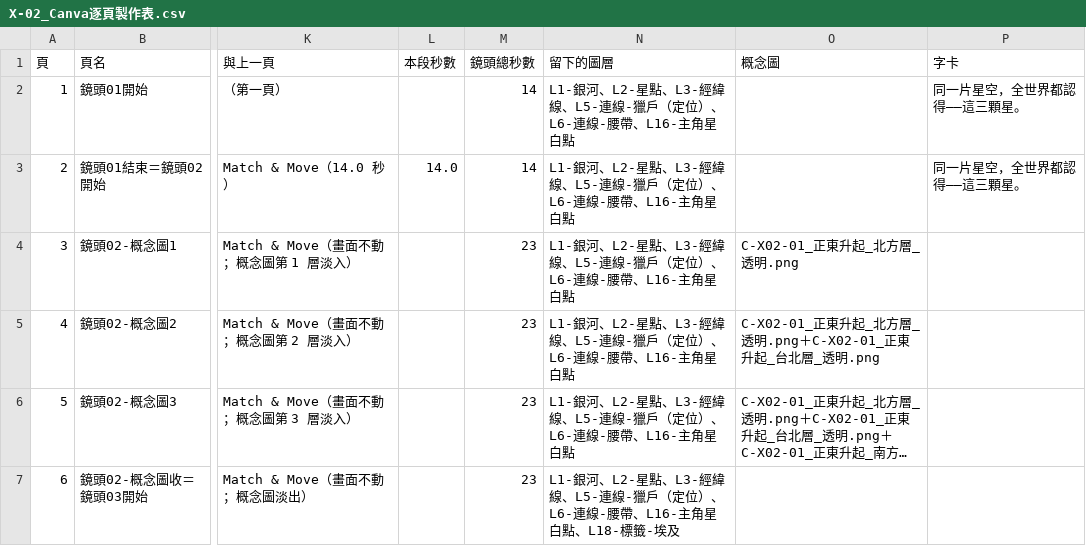
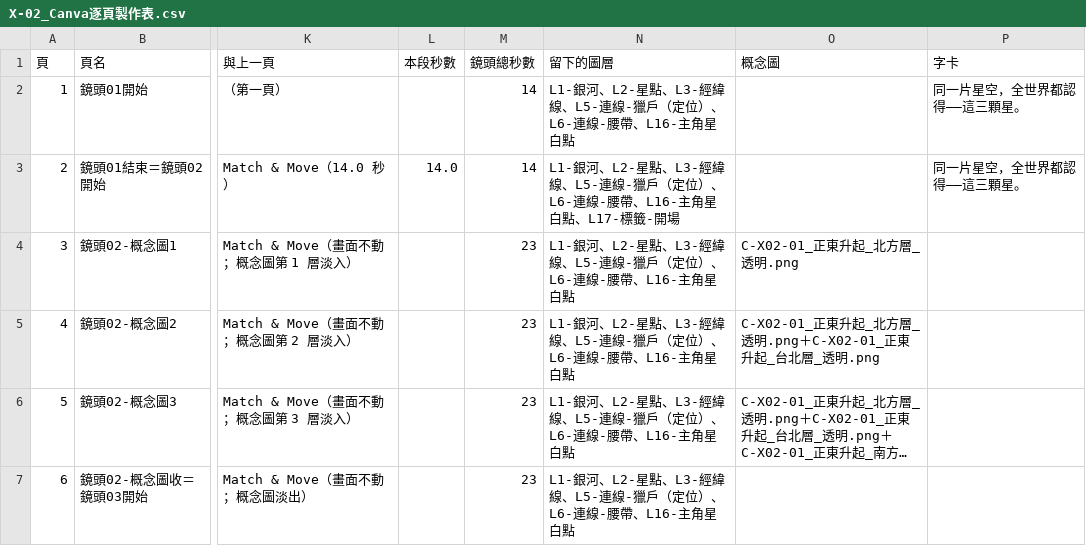
Before and after one commit to Kimchi2104/NTNU-Insta, a CSV file: 05_素材/X-02_獵戶環球/_v4大畫布/X-02_Canva逐頁製作表.csv, drawn as a sheet; only a part is shown, gaps mark what is left out; long unchanged cells end in …; the diff covers the shown part only; the diff names each change by its address in the sheet, - before the commit and + after, or states it on an @@ line.

```diff
--- a/05_素材/X-02_獵戶環球/_v4大畫布/X-02_Canva逐頁製作表.csv
+++ b/05_素材/X-02_獵戶環球/_v4大畫布/X-02_Canva逐頁製作表.csv
-N3 (留下的圖層): …角星白點
+N3 (留下的圖層): …角星白點、L17-標籤-開場
-N7 (留下的圖層): …角星白點、L18-標籤-埃及
+N7 (留下的圖層): …角星白點
```
Also changed, not shown: 6 edited cells elsewhere in this file, 05_素材/X-02_獵戶環球/_v4大畫布/X-02_逐頁標籤座標.csv, 27 other files.
